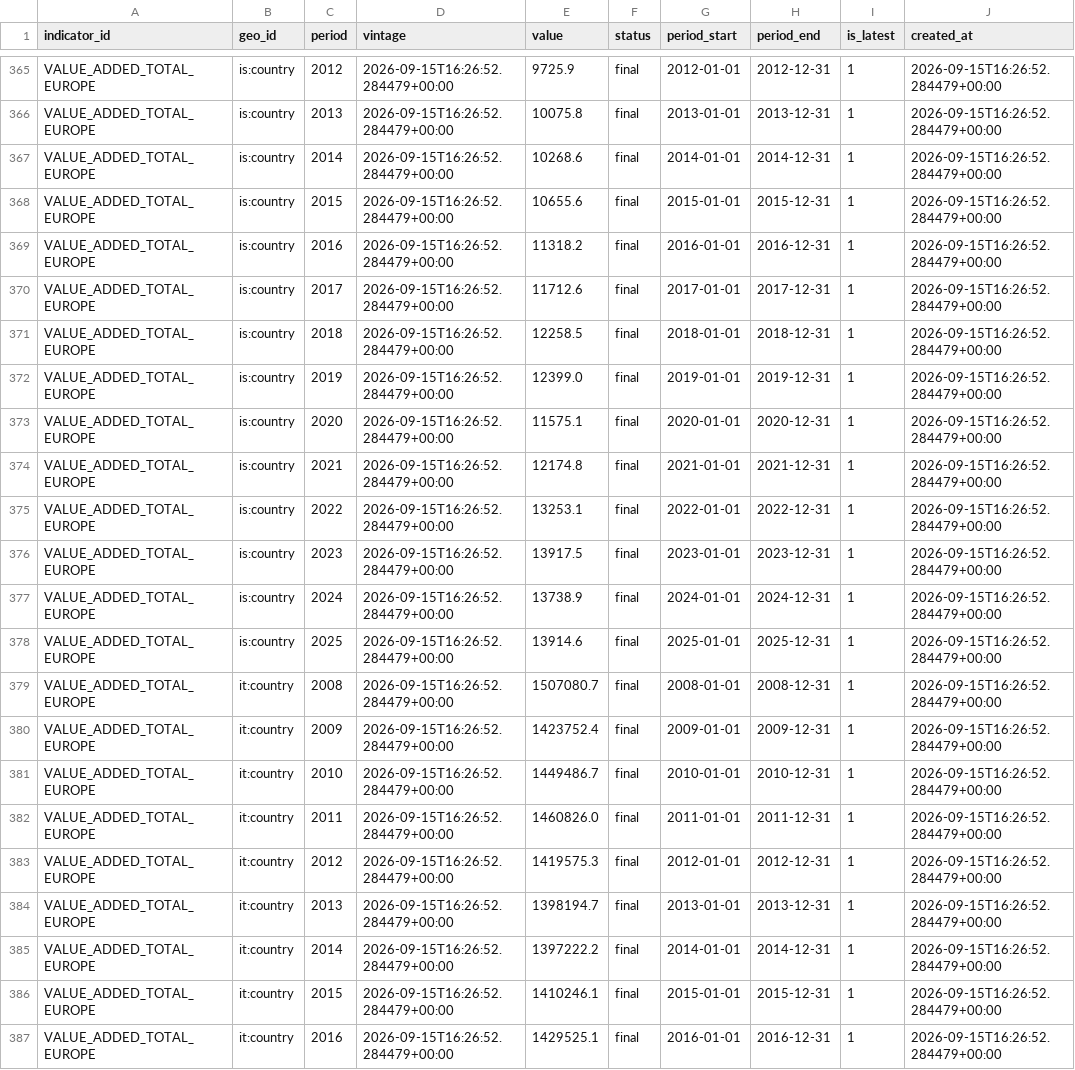
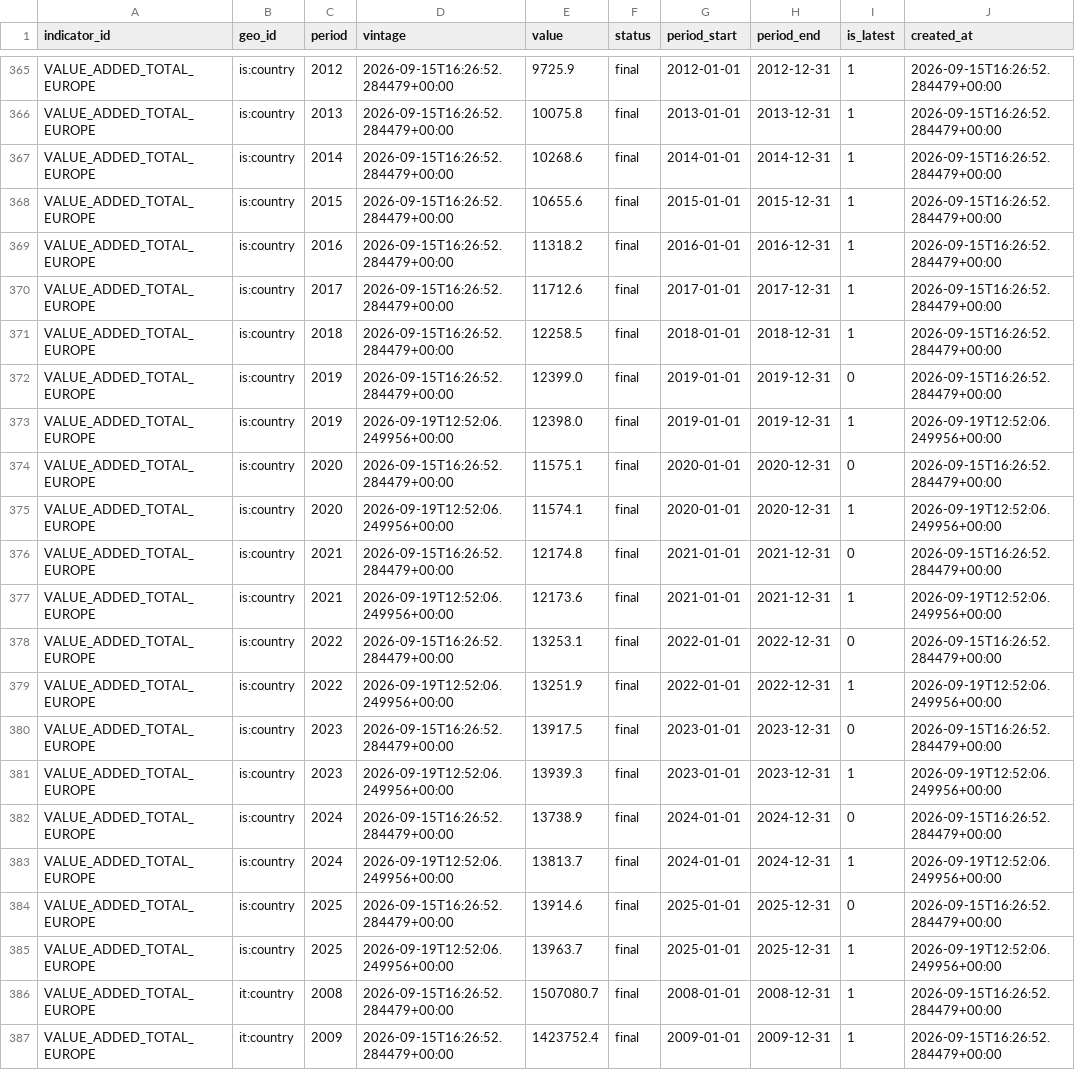
Before and after one commit to mdruszcz/belgian-macro-pipeline, a CSV file: data/international/VALUE_ADDED_TOTAL_EUROPE.csv, drawn as a sheet; only a part is shown, gaps mark what is left out; the shorter side is filled out with more unchanged rows.

```diff
--- a/data/international/VALUE_ADDED_TOTAL_EUROPE.csv
+++ b/data/international/VALUE_ADDED_TOTAL_EUROPE.csv
@@ -371,9 +371,16 @@ VALUE_ADDED_TOTAL_EUROPE,is:country,2017,2026-09-15T16:26:52.284479+00:00,11712.
 VALUE_ADDED_TOTAL_EUROPE,is:country,2018,2026-09-15T16:26:52.284479+00:00,12258.5,final,2018-01-01,2018-12-31,1,2026-09-15T16:26:52.284479+00:00
-VALUE_ADDED_TOTAL_EUROPE,is:country,2019,2026-09-15T16:26:52.284479+00:00,12399.0,final,2019-01-01,2019-12-31,1,2026-09-15T16:26:52.284479+00:00
-VALUE_ADDED_TOTAL_EUROPE,is:country,2020,2026-09-15T16:26:52.284479+00:00,11575.1,final,2020-01-01,2020-12-31,1,2026-09-15T16:26:52.284479+00:00
-VALUE_ADDED_TOTAL_EUROPE,is:country,2021,2026-09-15T16:26:52.284479+00:00,12174.8,final,2021-01-01,2021-12-31,1,2026-09-15T16:26:52.284479+00:00
-VALUE_ADDED_TOTAL_EUROPE,is:country,2022,2026-09-15T16:26:52.284479+00:00,13253.1,final,2022-01-01,2022-12-31,1,2026-09-15T16:26:52.284479+00:00
-VALUE_ADDED_TOTAL_EUROPE,is:country,2023,2026-09-15T16:26:52.284479+00:00,13917.5,final,2023-01-01,2023-12-31,1,2026-09-15T16:26:52.284479+00:00
-VALUE_ADDED_TOTAL_EUROPE,is:country,2024,2026-09-15T16:26:52.284479+00:00,13738.9,final,2024-01-01,2024-12-31,1,2026-09-15T16:26:52.284479+00:00
-VALUE_ADDED_TOTAL_EUROPE,is:country,2025,2026-09-15T16:26:52.284479+00:00,13914.6,final,2025-01-01,2025-12-31,1,2026-09-15T16:26:52.284479+00:00
+VALUE_ADDED_TOTAL_EUROPE,is:country,2019,2026-09-15T16:26:52.284479+00:00,12399.0,final,2019-01-01,2019-12-31,0,2026-09-15T16:26:52.284479+00:00
+VALUE_ADDED_TOTAL_EUROPE,is:country,2019,2026-09-19T12:52:06.249956+00:00,12398.0,final,2019-01-01,2019-12-31,1,2026-09-19T12:52:06.249956+00:00
+VALUE_ADDED_TOTAL_EUROPE,is:country,2020,2026-09-15T16:26:52.284479+00:00,11575.1,final,2020-01-01,2020-12-31,0,2026-09-15T16:26:52.284479+00:00
+VALUE_ADDED_TOTAL_EUROPE,is:country,2020,2026-09-19T12:52:06.249956+00:00,11574.1,final,2020-01-01,2020-12-31,1,2026-09-19T12:52:06.249956+00:00
+VALUE_ADDED_TOTAL_EUROPE,is:country,2021,2026-09-15T16:26:52.284479+00:00,12174.8,final,2021-01-01,2021-12-31,0,2026-09-15T16:26:52.284479+00:00
+VALUE_ADDED_TOTAL_EUROPE,is:country,2021,2026-09-19T12:52:06.249956+00:00,12173.6,final,2021-01-01,2021-12-31,1,2026-09-19T12:52:06.249956+00:00
+VALUE_ADDED_TOTAL_EUROPE,is:country,2022,2026-09-15T16:26:52.284479+00:00,13253.1,final,2022-01-01,2022-12-31,0,2026-09-15T16:26:52.284479+00:00
+VALUE_ADDED_TOTAL_EUROPE,is:country,2022,2026-09-19T12:52:06.249956+00:00,13251.9,final,2022-01-01,2022-12-31,1,2026-09-19T12:52:06.249956+00:00
+VALUE_ADDED_TOTAL_EUROPE,is:country,2023,2026-09-15T16:26:52.284479+00:00,13917.5,final,2023-01-01,2023-12-31,0,2026-09-15T16:26:52.284479+00:00
+VALUE_ADDED_TOTAL_EUROPE,is:country,2023,2026-09-19T12:52:06.249956+00:00,13939.3,final,2023-01-01,2023-12-31,1,2026-09-19T12:52:06.249956+00:00
+VALUE_ADDED_TOTAL_EUROPE,is:country,2024,2026-09-15T16:26:52.284479+00:00,13738.9,final,2024-01-01,2024-12-31,0,2026-09-15T16:26:52.284479+00:00
+VALUE_ADDED_TOTAL_EUROPE,is:country,2024,2026-09-19T12:52:06.249956+00:00,13813.7,final,2024-01-01,2024-12-31,1,2026-09-19T12:52:06.249956+00:00
+VALUE_ADDED_TOTAL_EUROPE,is:country,2025,2026-09-15T16:26:52.284479+00:00,13914.6,final,2025-01-01,2025-12-31,0,2026-09-15T16:26:52.284479+00:00
+VALUE_ADDED_TOTAL_EUROPE,is:country,2025,2026-09-19T12:52:06.249956+00:00,13963.7,final,2025-01-01,2025-12-31,1,2026-09-19T12:52:06.249956+00:00
 VALUE_ADDED_TOTAL_EUROPE,it:country,2008,2026-09-15T16:26:52.284479+00:00,1507080.7,final,2008-01-01,2008-12-31,1,2026-09-15T16:26:52.284479+00:00
```
Also changed, not shown: data/belgian_forecasts.csv, data/international/GINI_COEFFICIENT_EUROPE.csv, 6 other files.
